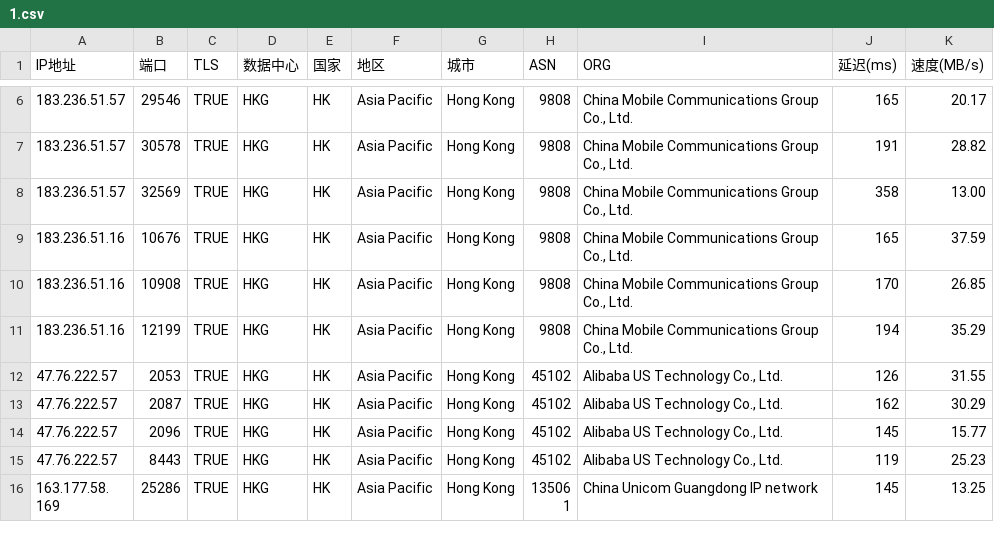
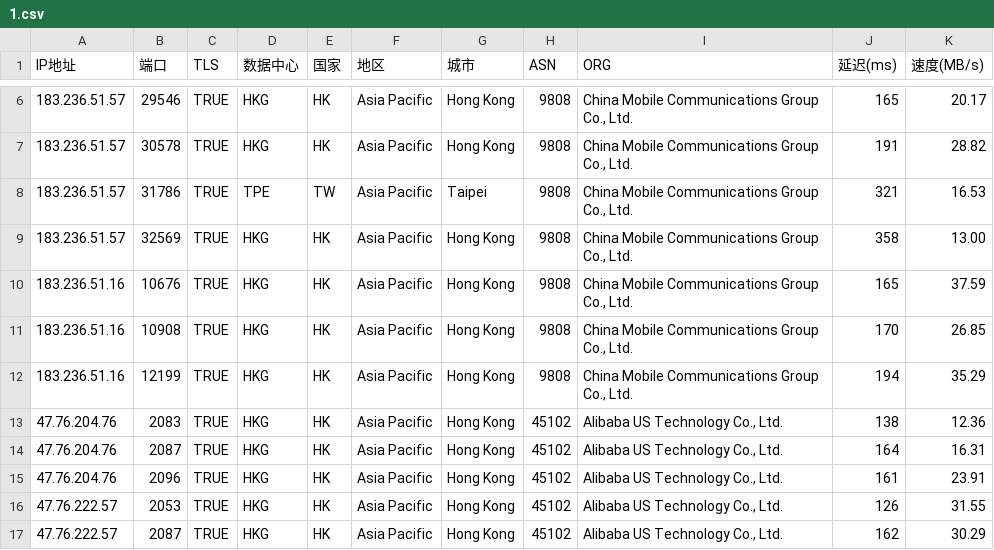
Before and after one commit to mmmOvO/m, a CSV file: 1.csv, drawn as a sheet; only a part is shown, gaps mark what is left out; the shorter side is filled out with more unchanged rows.

Commit message:
Add files via upload

```diff
--- a/1.csv
+++ b/1.csv
@@ -7,2 +7,3 @@
 183.236.51.57,30578,TRUE,HKG,HK,Asia Pacific,Hong Kong,9808,"China Mobile Communications Group Co., Ltd.",191,28.82
+183.236.51.57,31786,TRUE,TPE,TW,Asia Pacific,Taipei,9808,"China Mobile Communications Group Co., Ltd.",321,16.53
 183.236.51.57,32569,TRUE,HKG,HK,Asia Pacific,Hong Kong,9808,"China Mobile Communications Group Co., Ltd.",358,13.00
@@ -11,2 +12,5 @@
 183.236.51.16,12199,TRUE,HKG,HK,Asia Pacific,Hong Kong,9808,"China Mobile Communications Group Co., Ltd.",194,35.29
+47.76.204.76,2083,TRUE,HKG,HK,Asia Pacific,Hong Kong,45102,"Alibaba US Technology Co., Ltd.",138,12.36
+47.76.204.76,2087,TRUE,HKG,HK,Asia Pacific,Hong Kong,45102,"Alibaba US Technology Co., Ltd.",164,16.31
+47.76.204.76,2096,TRUE,HKG,HK,Asia Pacific,Hong Kong,45102,"Alibaba US Technology Co., Ltd.",161,23.91
 47.76.222.57,2053,TRUE,HKG,HK,Asia Pacific,Hong Kong,45102,"Alibaba US Technology Co., Ltd.",126,31.55
```
